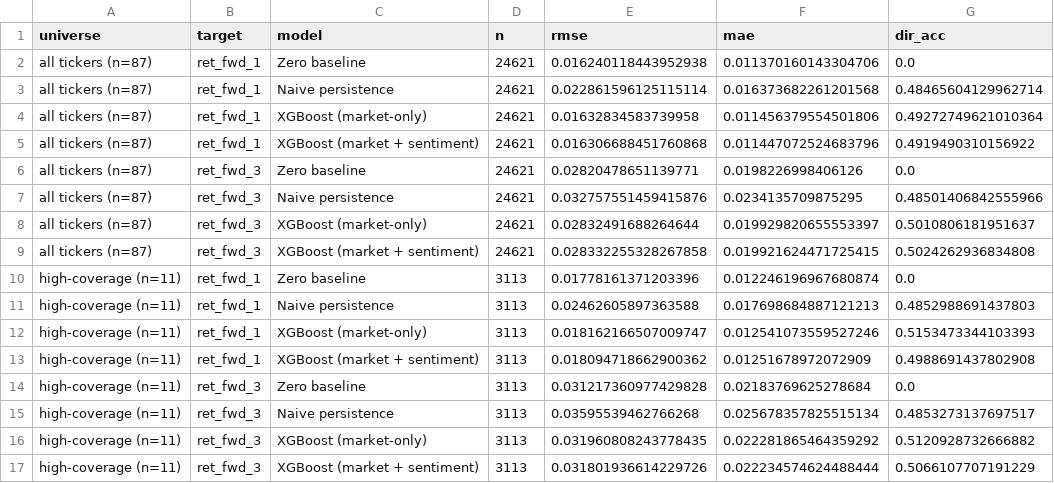
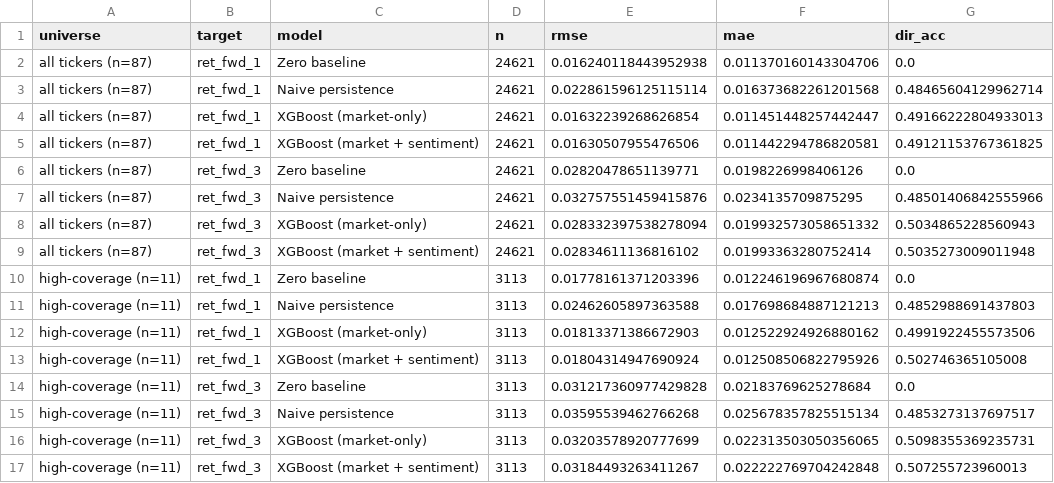
Before and after one commit to tanyasinghp/Stock-Trend-Prediction-Using-Tweets, a CSV file: results/forecasting/model_comparison.csv, drawn as a sheet.

```diff
--- a/results/forecasting/model_comparison.csv
+++ b/results/forecasting/model_comparison.csv
@@ -3,15 +3,15 @@ all tickers (n=87),ret_fwd_1,Zero baseline,24621,0.016240118443952938,0.01137016
 all tickers (n=87),ret_fwd_1,Naive persistence,24621,0.022861596125115114,0.016373682261201568,0.48465604129962714
-all tickers (n=87),ret_fwd_1,XGBoost (market-only),24621,0.01632834583739958,0.011456379554501806,0.49272749621010364
-all tickers (n=87),ret_fwd_1,XGBoost (market + sentiment),24621,0.016306688451760868,0.011447072524683796,0.4919490310156922
+all tickers (n=87),ret_fwd_1,XGBoost (market-only),24621,0.01632239268626854,0.011451448257442447,0.49166222804933013
+all tickers (n=87),ret_fwd_1,XGBoost (market + sentiment),24621,0.01630507955476506,0.011442294786820581,0.49121153767361825
 all tickers (n=87),ret_fwd_3,Zero baseline,24621,0.02820478651139771,0.0198226998406126,0.0
 all tickers (n=87),ret_fwd_3,Naive persistence,24621,0.032757551459415876,0.0234135709875295,0.48501406842555966
-all tickers (n=87),ret_fwd_3,XGBoost (market-only),24621,0.02832491688264644,0.019929820655553397,0.5010806181951637
-all tickers (n=87),ret_fwd_3,XGBoost (market + sentiment),24621,0.028332255328267858,0.019921624471725415,0.5024262936834808
+all tickers (n=87),ret_fwd_3,XGBoost (market-only),24621,0.028332397538278094,0.019932573058651332,0.5034865228560943
+all tickers (n=87),ret_fwd_3,XGBoost (market + sentiment),24621,0.02834611136816102,0.01993363280752414,0.5035273009011948
 high-coverage (n=11),ret_fwd_1,Zero baseline,3113,0.01778161371203396,0.012246196967680874,0.0
 high-coverage (n=11),ret_fwd_1,Naive persistence,3113,0.02462605897363588,0.017698684887121213,0.4852988691437803
-high-coverage (n=11),ret_fwd_1,XGBoost (market-only),3113,0.018162166507009747,0.012541073559527246,0.5153473344103393
-high-coverage (n=11),ret_fwd_1,XGBoost (market + sentiment),3113,0.018094718662900362,0.01251678972072909,0.4988691437802908
+high-coverage (n=11),ret_fwd_1,XGBoost (market-only),3113,0.01813371386672903,0.012522924926880162,0.4991922455573506
+high-coverage (n=11),ret_fwd_1,XGBoost (market + sentiment),3113,0.01804314947690924,0.012508506822795926,0.502746365105008
 high-coverage (n=11),ret_fwd_3,Zero baseline,3113,0.031217360977429828,0.02183769625278684,0.0
 high-coverage (n=11),ret_fwd_3,Naive persistence,3113,0.03595539462766268,0.025678357825515134,0.4853273137697517
-high-coverage (n=11),ret_fwd_3,XGBoost (market-only),3113,0.031960808243778435,0.022281865464359292,0.5120928732666882
-high-coverage (n=11),ret_fwd_3,XGBoost (market + sentiment),3113,0.031801936614229726,0.022234574624488444,0.5066107707191229
+high-coverage (n=11),ret_fwd_3,XGBoost (market-only),3113,0.03203578920777699,0.022313503050356065,0.5098355369235731
+high-coverage (n=11),ret_fwd_3,XGBoost (market + sentiment),3113,0.03184493263411267,0.022222769704242848,0.507255723960013
```
Also changed, not shown: results/forecasting/ablation.csv, results/forecasting/per_ticker_results.csv, 10 other files.
